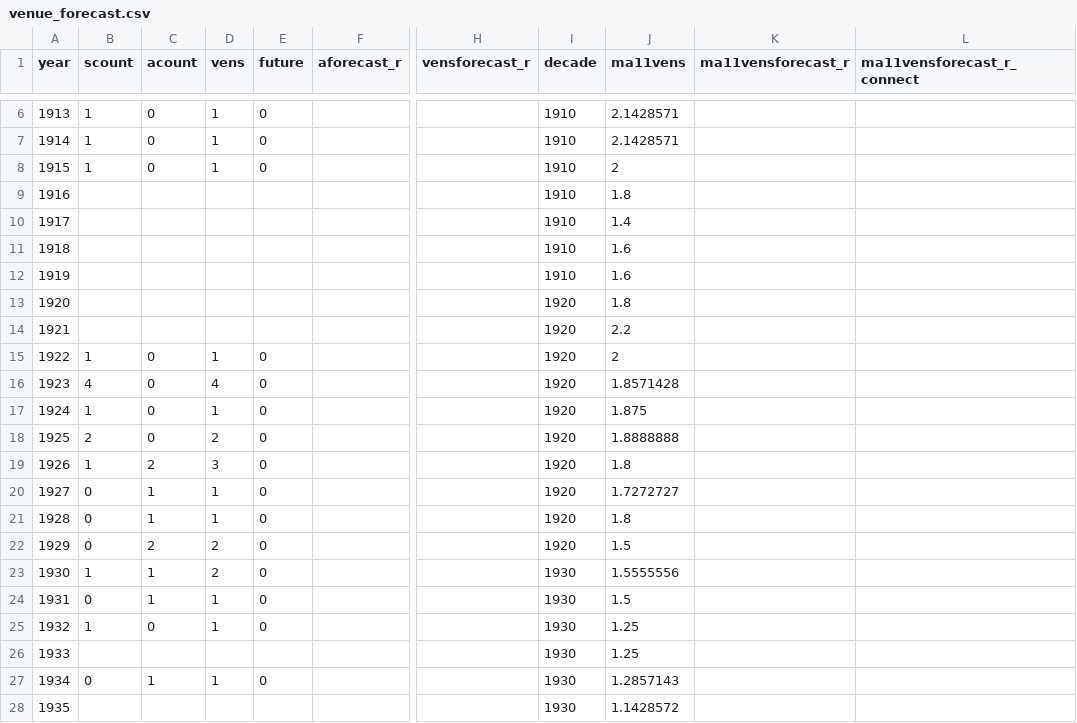
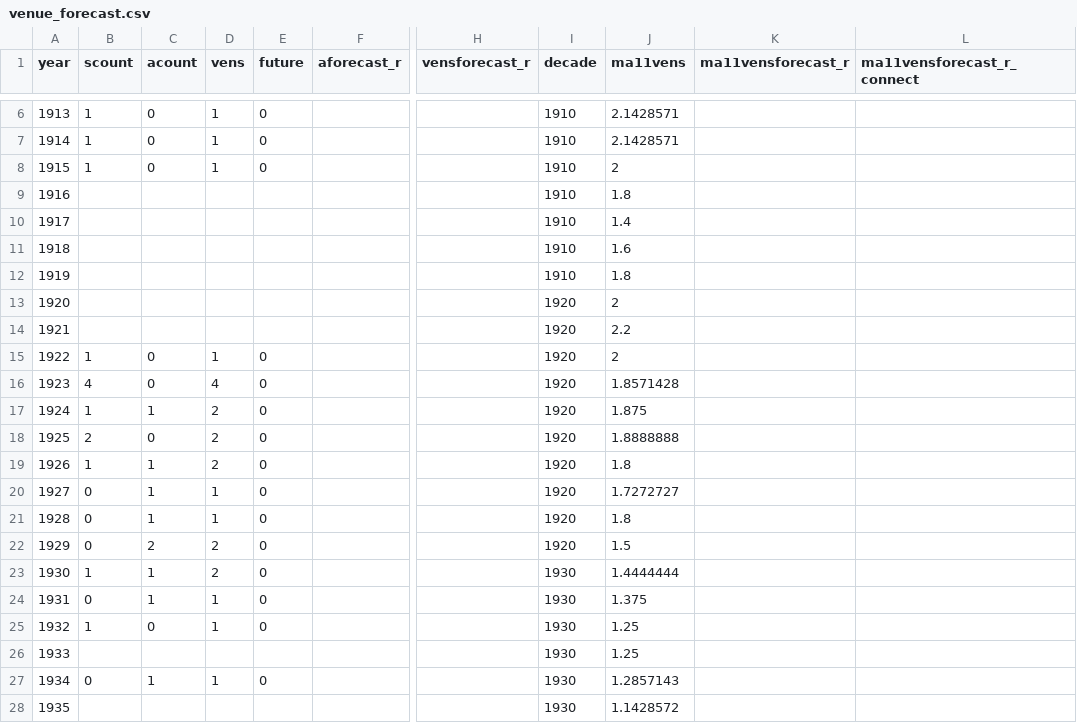
Before and after one commit to jcbradbury/This-One-Will-Be-Different, a CSV file: data/venue_forecast.csv, drawn as a sheet; only a part is shown, gaps mark what is left out; the diff names each change by its address in the sheet, - before the commit and + after, or states it on an @@ line.

```diff
--- a/data/venue_forecast.csv
+++ b/data/venue_forecast.csv
-J12 (ma11vens): 1.6
+J12 (ma11vens): 1.8
-J13 (ma11vens): 1.8
+J13 (ma11vens): 2
-C17 (acount): 0
+C17 (acount): 1
-D17 (vens): 1
+D17 (vens): 2
-C19 (acount): 2
+C19 (acount): 1
-D19 (vens): 3
+D19 (vens): 2
-J23 (ma11vens): 1.5555556
+J23 (ma11vens): 1.4444444
-J24 (ma11vens): 1.5
+J24 (ma11vens): 1.375
```
Also changed, not shown: data/cumulative_cost.csv, data/venuesdb_base.csv, 27 other files.
